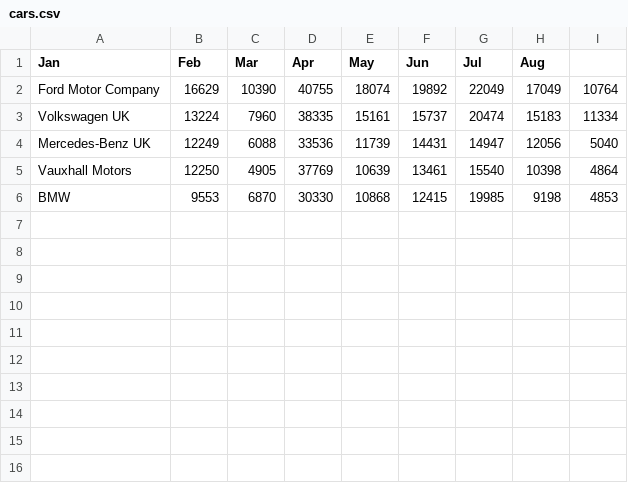
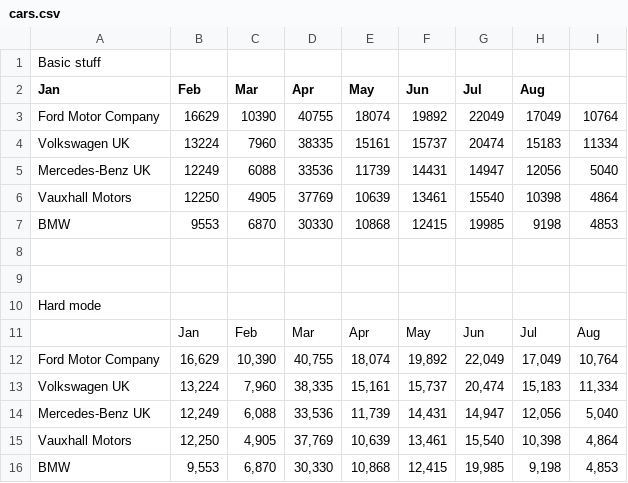
Before and after one commit to Reece-elder/QAA-M2-Jan-23, a CSV file: code_examples/007_file_IO/cars.csv, drawn as a sheet.

Commit message:
Update cars.csv

```diff
--- a/code_examples/007_file_IO/cars.csv
+++ b/code_examples/007_file_IO/cars.csv
@@ -1 +1,2 @@
+Basic stuff
 Jan,Feb,Mar,Apr,May,Jun,Jul,Aug
@@ -6 +7,10 @@ Vauxhall Motors,"12250","4905","37769","10639","13461","15540","10398","4864"
 BMW,"9553","6870","30330","10868","12415","19985","9198","4853"
+
+
+Hard mode
+,Jan,Feb,Mar,Apr,May,Jun,Jul,Aug
+Ford Motor Company,"16,629","10,390","40,755","18,074","19,892","22,049","17,049","10,764"
+Volkswagen UK,"13,224","7,960","38,335","15,161","15,737","20,474","15,183","11,334"
+Mercedes-Benz UK,"12,249","6,088","33,536","11,739","14,431","14,947","12,056","5,040"
+Vauxhall Motors,"12,250","4,905","37,769","10,639","13,461","15,540","10,398","4,864"
+BMW,"9,553","6,870","30,330","10,868","12,415","19,985","9,198","4,853"
```
